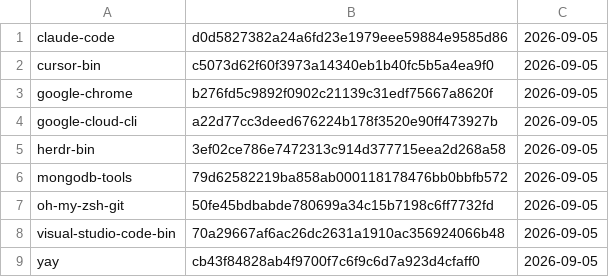
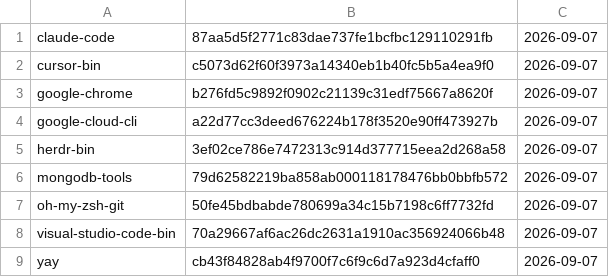
Before and after one commit to gablank/boxes, a TSV file: aur/manifest.tsv, drawn as a sheet.

```diff
--- a/aur/manifest.tsv
+++ b/aur/manifest.tsv
@@ -1,9 +1,9 @@
-claude-code	d0d5827382a24a6fd23e1979eee59884e9585d86	2026-09-05
-cursor-bin	c5073d62f60f3973a14340eb1b40fc5b5a4ea9f0	2026-09-05
-google-chrome	b276fd5c9892f0902c21139c31edf75667a8620f	2026-09-05
-google-cloud-cli	a22d77cc3deed676224b178f3520e90ff473927b	2026-09-05
-herdr-bin	3ef02ce786e7472313c914d377715eea2d268a58	2026-09-05
-mongodb-tools	79d62582219ba858ab000118178476bb0bbfb572	2026-09-05
-oh-my-zsh-git	50fe45bdbabde780699a34c15b7198c6ff7732fd	2026-09-05
-visual-studio-code-bin	70a29667af6ac26dc2631a1910ac356924066b48	2026-09-05
-yay	cb43f84828ab4f9700f7c6f9c6d7a923d4cfaff0	2026-09-05
+claude-code	87aa5d5f2771c83dae737fe1bcfbc129110291fb	2026-09-07
+cursor-bin	c5073d62f60f3973a14340eb1b40fc5b5a4ea9f0	2026-09-07
+google-chrome	b276fd5c9892f0902c21139c31edf75667a8620f	2026-09-07
+google-cloud-cli	a22d77cc3deed676224b178f3520e90ff473927b	2026-09-07
+herdr-bin	3ef02ce786e7472313c914d377715eea2d268a58	2026-09-07
+mongodb-tools	79d62582219ba858ab000118178476bb0bbfb572	2026-09-07
+oh-my-zsh-git	50fe45bdbabde780699a34c15b7198c6ff7732fd	2026-09-07
+visual-studio-code-bin	70a29667af6ac26dc2631a1910ac356924066b48	2026-09-07
+yay	cb43f84828ab4f9700f7c6f9c6d7a923d4cfaff0	2026-09-07
```
Also changed, not shown: 1 other file.
